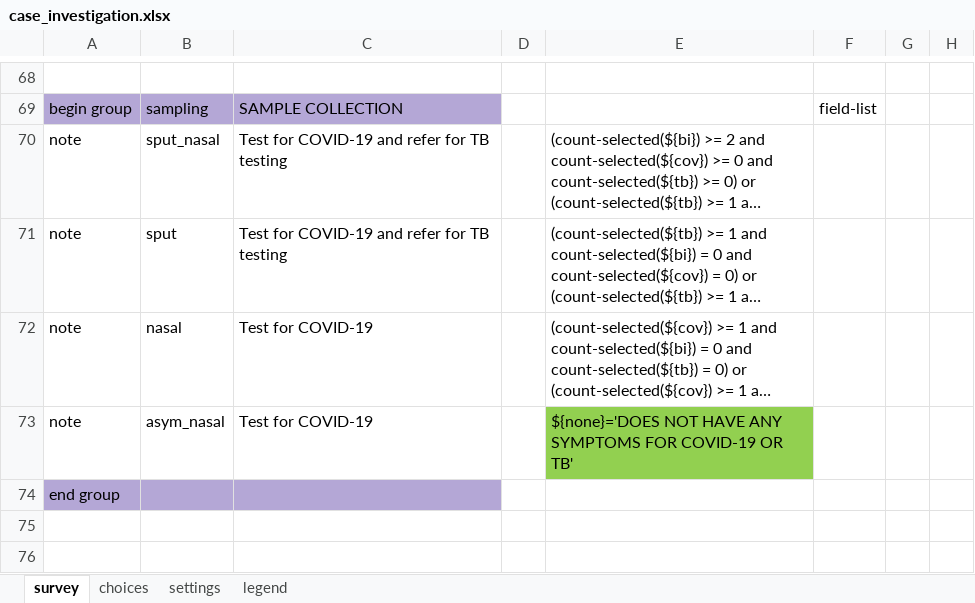
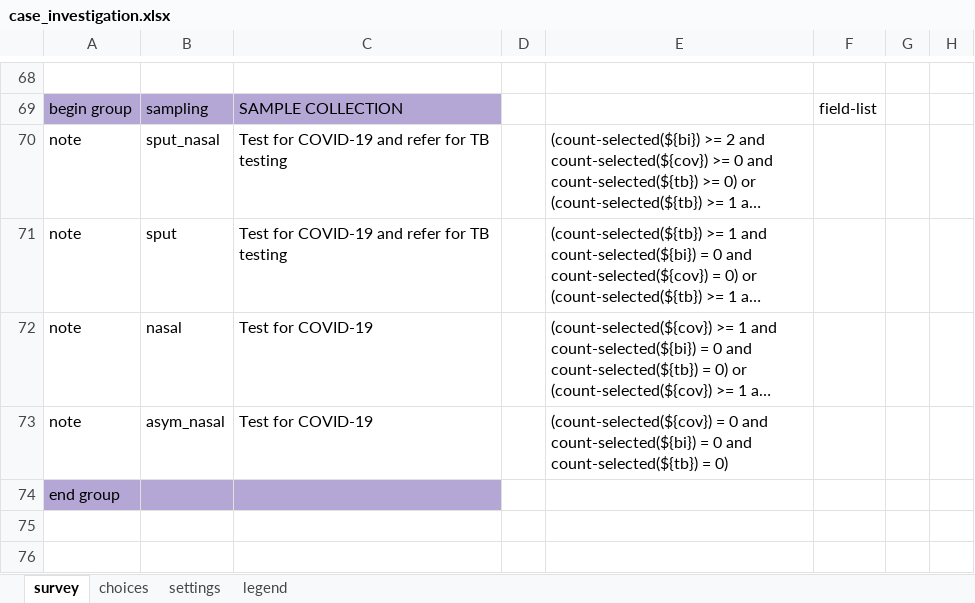
Before and after one commit to oyierp/Bodaboda_Test, an Excel workbook: config-boda-moh-ke-master/forms/app/case_investigation.xlsx, sheet survey, drawn as a sheet; only a part is shown, gaps mark what is left out; long unchanged cells end in …; values as stored, in another font and other column widths than the file's, no borders; conditional formats not drawn; the diff names each change by its address in the sheet, - before the commit and + after, or states it on an @@ line.

Commit message:
Add files via upload

```diff
--- a/config-boda-moh-ke-master/forms/app/case_investigation.xlsx (sheet survey)
+++ b/config-boda-moh-ke-master/forms/app/case_investigation.xlsx (sheet survey)
-E73: ${none}='DOES NOT HAVE ANY SYMPTOMS FOR COVID-19 OR TB'
+E73: (count-selected(${cov}) = 0 and count-selected(${bi}) = 0 and count-selected(${tb}) = 0)
-E73 fill: #92D050
+E73 fill: none
```
Also changed, not shown: sheet settings.
